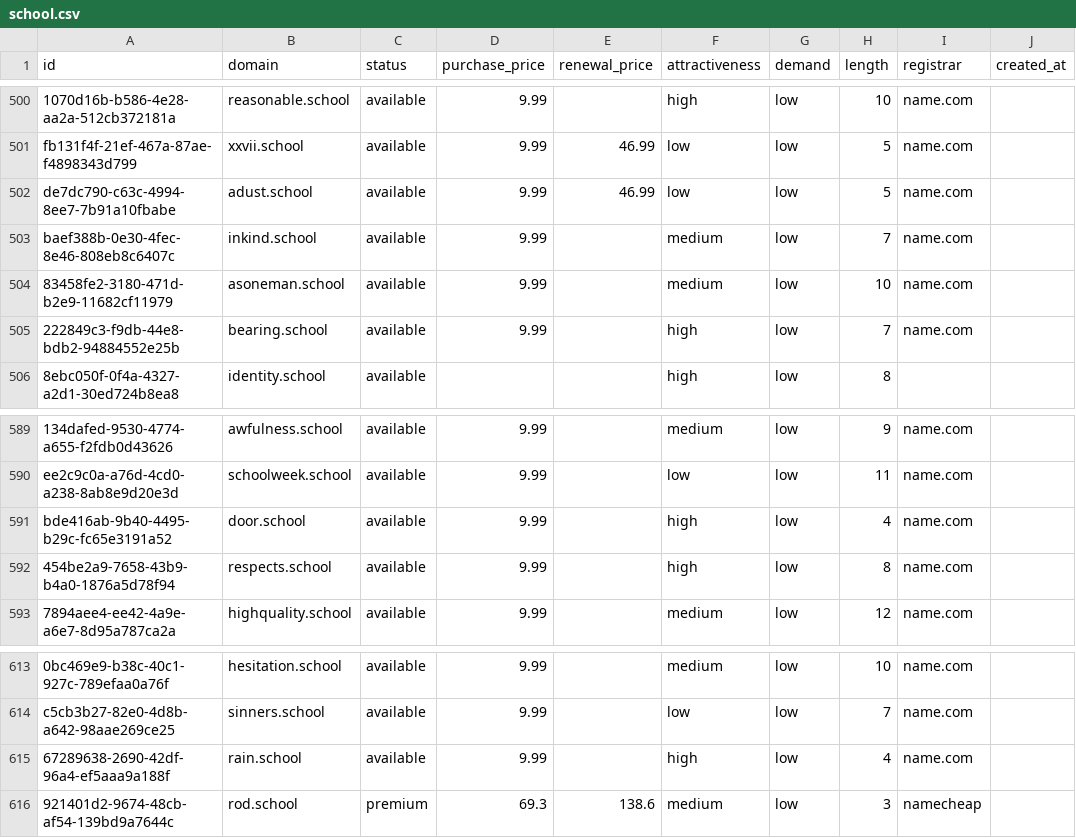
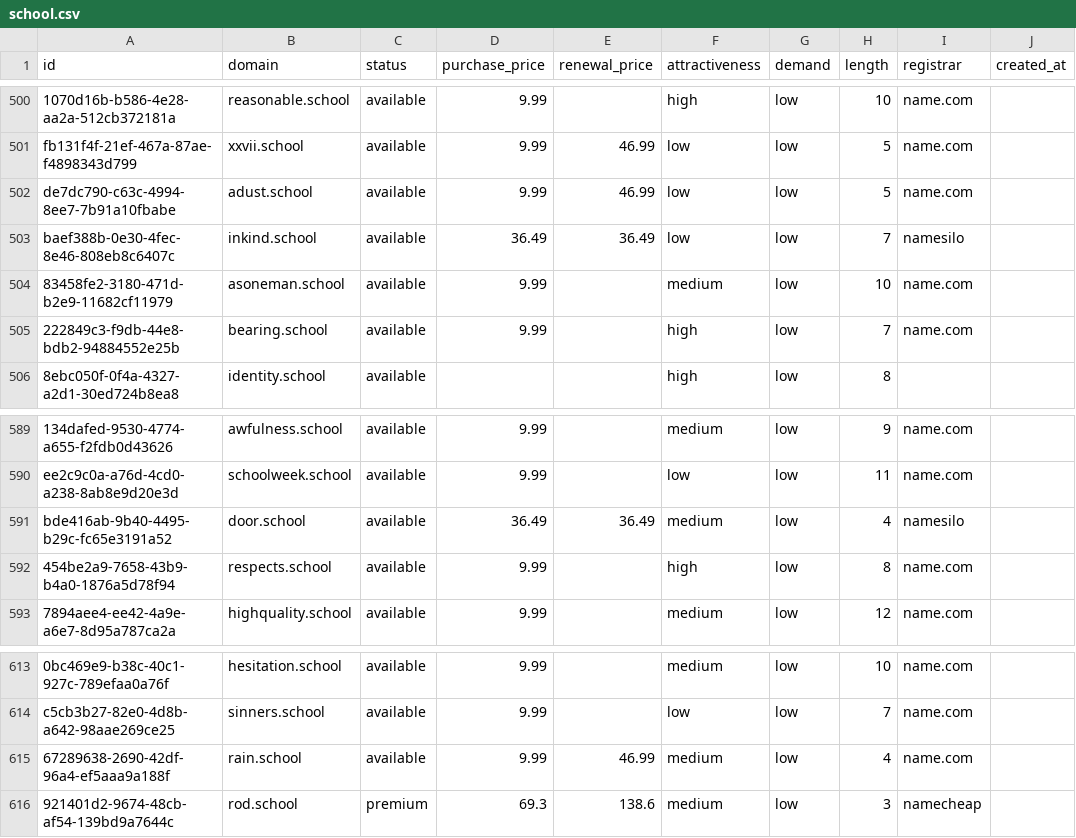
Before and after one commit to UniqueDomains/school-oneword-domains, a CSV file: school.csv, drawn as a sheet; only a part is shown, gaps mark what is left out; the diff names each change by its address in the sheet, - before the commit and + after, or states it on an @@ line.

Commit message:
Domains update

```diff
--- a/school.csv
+++ b/school.csv
-D503 (purchase_price): 9.99
+D503 (purchase_price): 36.49
-E503 (renewal_price): (empty)
+E503 (renewal_price): 36.49
-F503 (attractiveness): medium
+F503 (attractiveness): low
-I503 (registrar): name.com
+I503 (registrar): namesilo
-D591 (purchase_price): 9.99
+D591 (purchase_price): 36.49
-E591 (renewal_price): (empty)
+E591 (renewal_price): 36.49
-F591 (attractiveness): high
+F591 (attractiveness): medium
-I591 (registrar): name.com
+I591 (registrar): namesilo
-E615 (renewal_price): (empty)
+E615 (renewal_price): 46.99
-F615 (attractiveness): high
+F615 (attractiveness): medium
```
Also changed, not shown: 4 other files.
